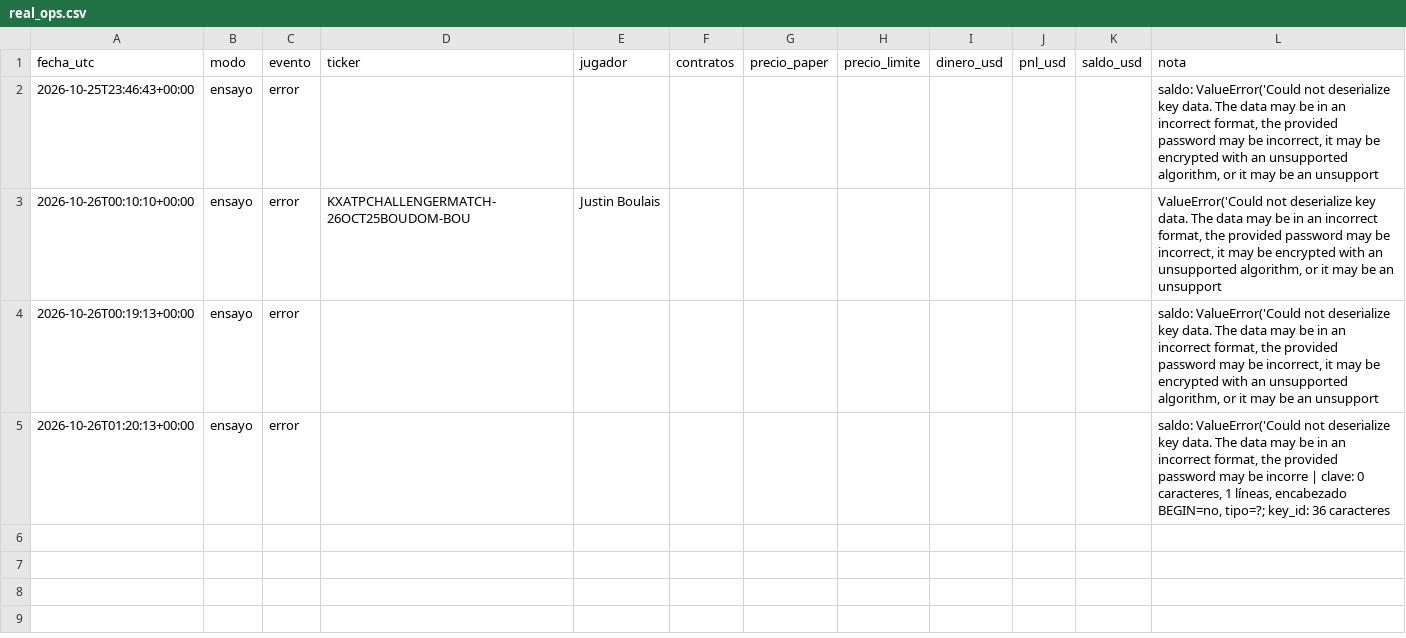
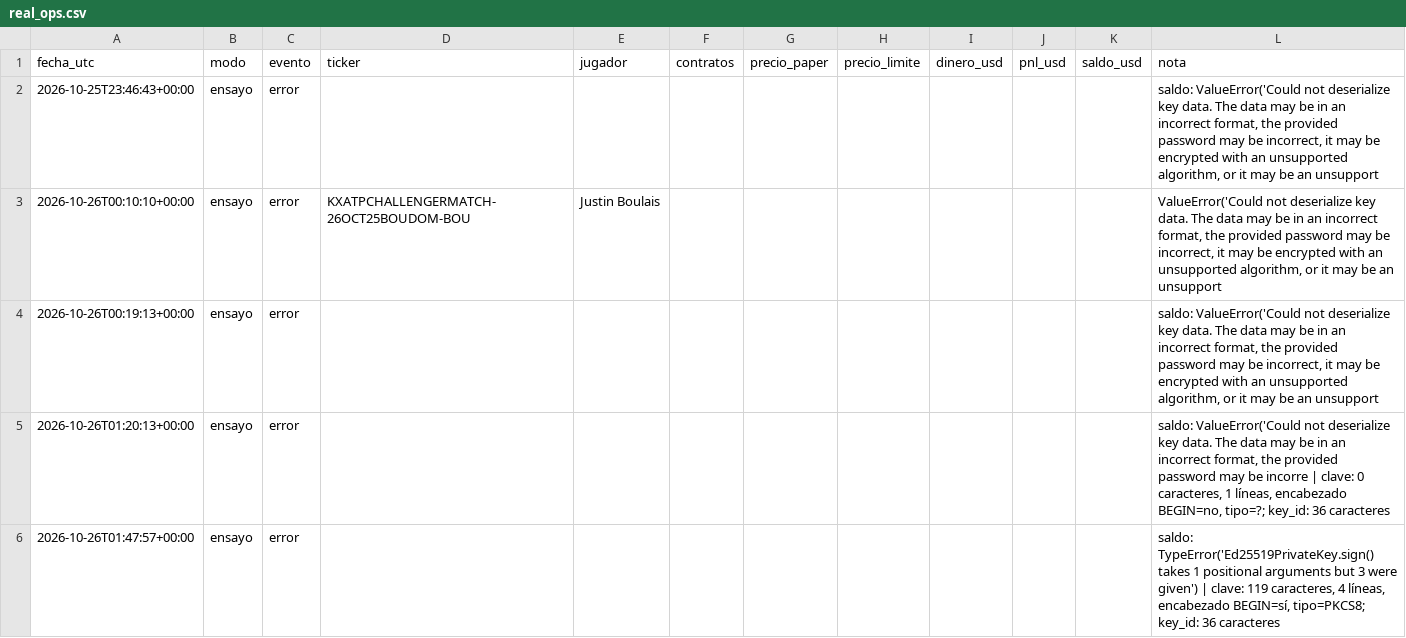
Before and after one commit to dineroforever/tenis-alertas, a CSV file: real_ops.csv, drawn as a sheet; the diff names each change by its address in the sheet, - before the commit and + after, or states it on an @@ line.

```diff
--- a/real_ops.csv
+++ b/real_ops.csv
+row 6: 2026-10-26T01:47:57+00:00 | ensayo | error |  |  |  |  |  |  |  |  | saldo: TypeError('Ed25519PrivateKey.sign() takes 1 positional arguments but 3 were given') | clave: 119 caracteres, 4 líneas, encabezado BEGIN=sí, tipo=PKCS8; key_id: 36 caracteres
```
Also changed, not shown: candidatos.csv, marcas_guia_juan.csv, 2 other files.
